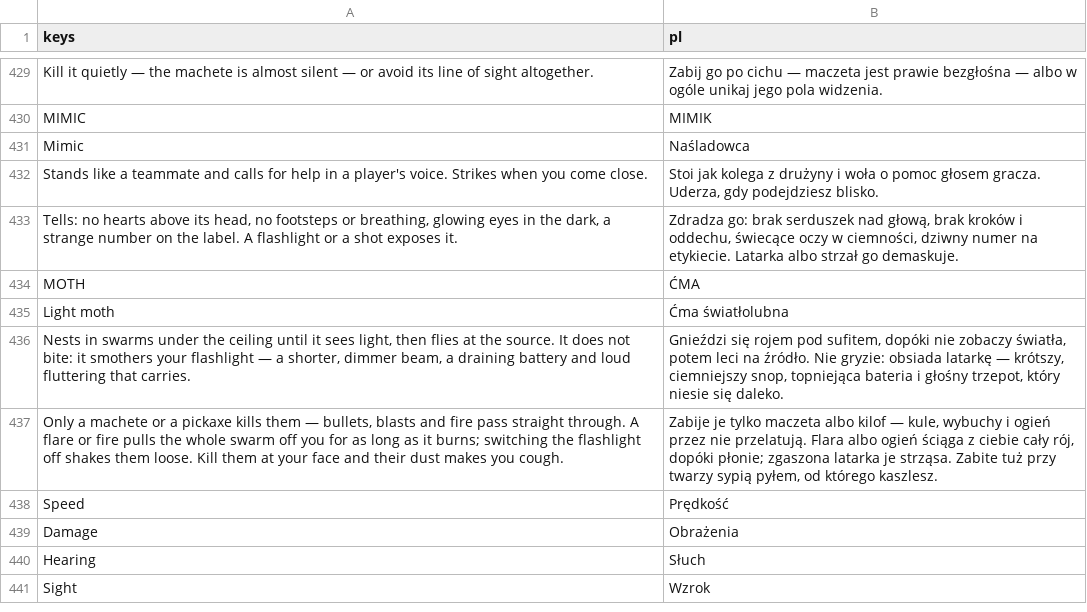
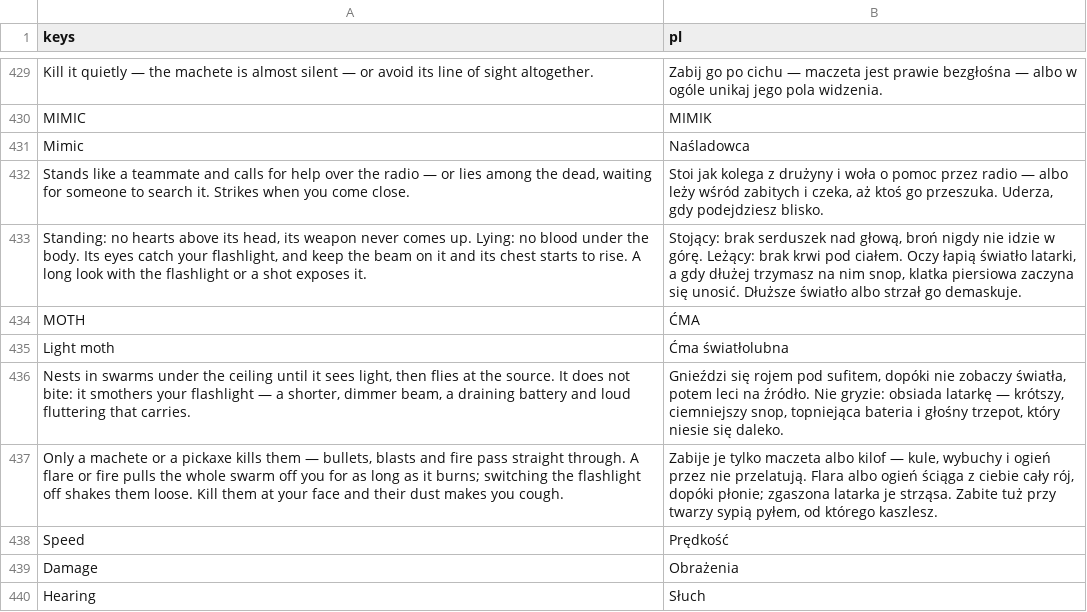
Before and after one commit to ssiwm/gameon, a CSV file: prototype/translations/ui.csv, drawn as a sheet; only a part is shown, gaps mark what is left out; the shorter side is filled out with more unchanged rows; removed rows and columns are numbered as before the commit, all else as after; the diff names each change by its address in the sheet, - before the commit and + after, or states it on an @@ line.

```diff
--- a/prototype/translations/ui.csv
+++ b/prototype/translations/ui.csv
-row 432: Stands like a teammate and calls for help in a player's voice. Strikes when you come close. | Stoi jak kolega z drużyny i woła o pomoc głosem gracza. Uderza, gdy podejdziesz blisko.
-row 433: Tells: no hearts above its head, no footsteps or breathing, glowing eyes in the dark, a strange number on the label. A flashlight or a shot exposes it. | Zdradza go: brak serduszek nad głową, brak kroków i oddechu, świecące oczy w ciemności, dziwny numer na etykiecie. Latarka albo strzał go demaskuje.
+row 432: Stands like a teammate and calls for help over the radio — or lies among the dead, waiting for someone to search it. Strikes when you come close. | Stoi jak kolega z drużyny i woła o pomoc przez radio — albo leży wśród zabitych i czeka, aż ktoś go przeszuka. Uderza, gdy podejdziesz blisko.
+row 433: Standing: no hearts above its head, its weapon never comes up. Lying: no blood under the body. Its eyes catch your flashlight, and keep the beam on it and its chest starts to rise. A long look with the flashlight or a shot exposes it. | Stojący: brak serduszek nad głową, broń nigdy nie idzie w górę. Leżący: brak krwi pod ciałem. Oczy łapią światło latarki, a gdy dłużej trzymasz na nim snop, klatka piersiowa zaczyna się unosić. Dłuższe światło albo strzał go demaskuje.
```
Also changed, not shown: 22 other files.
